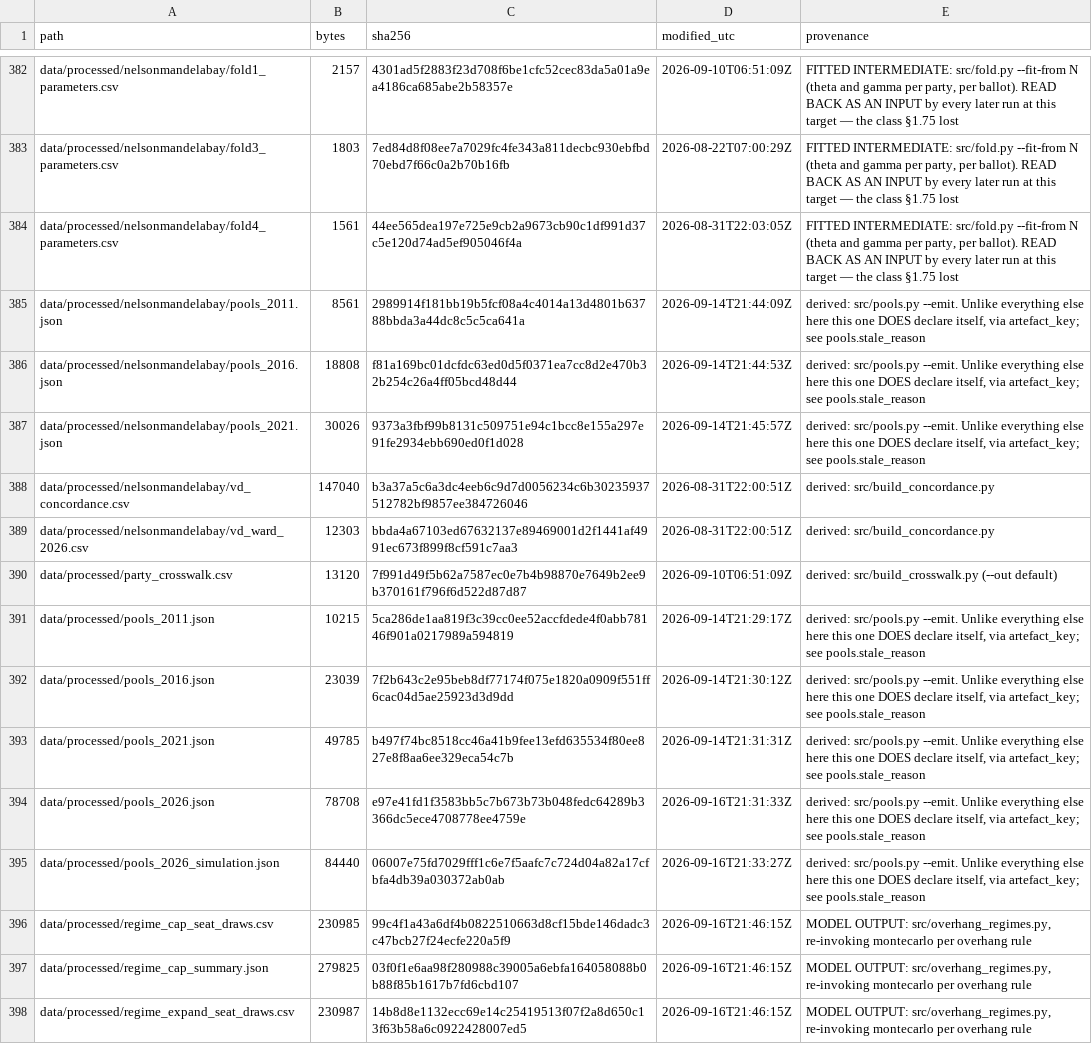
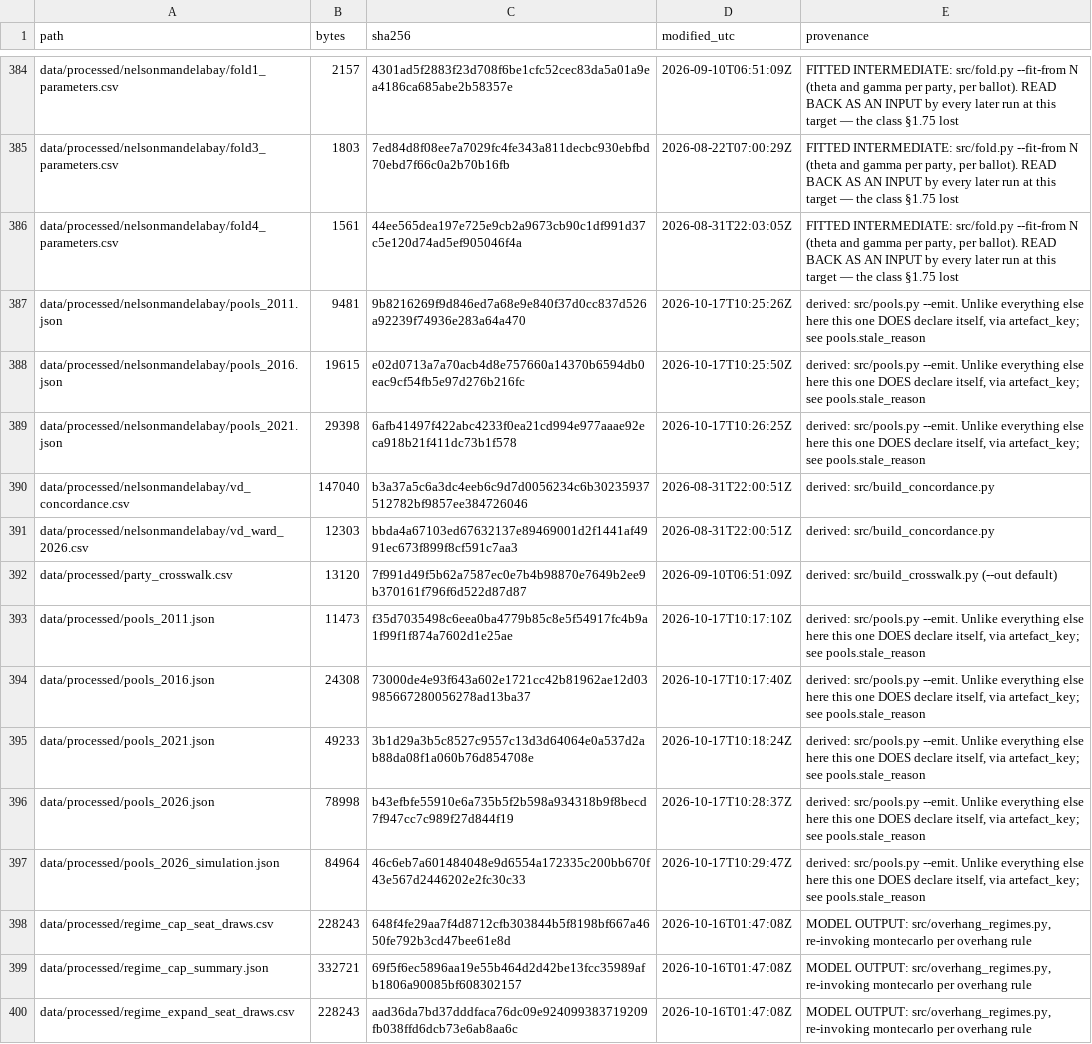
Before and after one commit to Psi-am-i/jhb-election-model, a CSV file: data/archive_manifest.csv, drawn as a sheet; only a part is shown, gaps mark what is left out; addresses are those after the commit; the diff covers the shown part only; the diff names each change by its address in the sheet, - before the commit and + after, or states it on an @@ line.

```diff
--- a/data/archive_manifest.csv
+++ b/data/archive_manifest.csv
-B387 (bytes): 8561
+B387 (bytes): 9481
-C387 (sha256): 2989914f181bb19b5fcf08a4c4014a13d4801b63788bbda3a44dc8c5c5ca641a
+C387 (sha256): 9b8216269f9d846ed7a68e9e840f37d0cc837d526a92239f74936e283a64a470
-D387 (modified_utc): 2026-09-14T21:44:09Z
+D387 (modified_utc): 2026-10-17T10:25:26Z
-B388 (bytes): 18808
+B388 (bytes): 19615
-C388 (sha256): f81a169bc01dcfdc63ed0d5f0371ea7cc8d2e470b32b254c26a4ff05bcd48d44
+C388 (sha256): e02d0713a7a70acb4d8e757660a14370b6594db0eac9cf54fb5e97d276b216fc
-D388 (modified_utc): 2026-09-14T21:44:53Z
+D388 (modified_utc): 2026-10-17T10:25:50Z
-B389 (bytes): 30026
+B389 (bytes): 29398
-C389 (sha256): 9373a3fbf99b8131c509751e94c1bcc8e155a297e91fe2934ebb690ed0f1d028
+C389 (sha256): 6afb41497f422abc4233f0ea21cd994e977aaae92eca918b21f411dc73b1f578
-D389 (modified_utc): 2026-09-14T21:45:57Z
+D389 (modified_utc): 2026-10-17T10:26:25Z
-B393 (bytes): 10215
+B393 (bytes): 11473
-C393 (sha256): 5ca286de1aa819f3c39cc0ee52accfdede4f0abb78146f901a0217989a594819
+C393 (sha256): f35d7035498c6eea0ba4779b85c8e5f54917fc4b9a1f99f1f874a7602d1e25ae
-D393 (modified_utc): 2026-09-14T21:29:17Z
+D393 (modified_utc): 2026-10-17T10:17:10Z
-B394 (bytes): 23039
+B394 (bytes): 24308
-C394 (sha256): 7f2b643c2e95beb8df77174f075e1820a0909f551ff6cac04d5ae25923d3d9dd
+C394 (sha256): 73000de4e93f643a602e1721cc42b81962ae12d03985667280056278ad13ba37
-D394 (modified_utc): 2026-09-14T21:30:12Z
+D394 (modified_utc): 2026-10-17T10:17:40Z
-B395 (bytes): 49785
+B395 (bytes): 49233
-C395 (sha256): b497f74bc8518cc46a41b9fee13efd635534f80ee827e8f8aa6ee329eca54c7b
+C395 (sha256): 3b1d29a3b5c8527c9557c13d3d64064e0a537d2ab88da08f1a060b76d854708e
-D395 (modified_utc): 2026-09-14T21:31:31Z
+D395 (modified_utc): 2026-10-17T10:18:24Z
-B396 (bytes): 78708
+B396 (bytes): 78998
-C396 (sha256): e97e41fd1f3583bb5c7b673b73b048fedc64289b3366dc5ece4708778ee4759e
+C396 (sha256): b43efbfe55910e6a735b5f2b598a934318b9f8becd7f947cc7c989f27d844f19
-D396 (modified_utc): 2026-09-16T21:31:33Z
+D396 (modified_utc): 2026-10-17T10:28:37Z
-B397 (bytes): 84440
+B397 (bytes): 84964
-C397 (sha256): 06007e75fd7029fff1c6e7f5aafc7c724d04a82a17cfbfa4db39a030372ab0ab
+C397 (sha256): 46c6eb7a601484048e9d6554a172335c200bb670f43e567d2446202e2fc30c33
-D397 (modified_utc): 2026-09-16T21:33:27Z
+D397 (modified_utc): 2026-10-17T10:29:47Z
-B398 (bytes): 230985
+B398 (bytes): 228243
-C398 (sha256): 99c4f1a43a6df4b0822510663d8cf15bde146dadc3c47bcb27f24ecfe220a5f9
+C398 (sha256): 648f4fe29aa7f4d8712cfb303844b5f8198bf667a4650fe792b3cd47bee61e8d
-D398:D400 (modified_utc): 2026-09-16T21:46:15Z
+D398:D400 (modified_utc): 2026-10-16T01:47:08Z
-B399 (bytes): 279825
+B399 (bytes): 332721
-C399 (sha256): 03f0f1e6aa98f280988c39005a6ebfa164058088b0b88f85b1617b7fd6cbd107
+C399 (sha256): 69f5f6ec5896aa19e55b464d2d42be13fcc35989afb1806a90085bf608302157
-B400 (bytes): 230987
+B400 (bytes): 228243
-C400 (sha256): 14b8d8e1132ecc69e14c25419513f07f2a8d650c13f63b58a6c0922428007ed5
+C400 (sha256): aad36da7bd37dddfaca76dc09e924099383719209fb038ffd6dcb73e6ab8aa6c
```
Also changed, not shown: 7 added rows, 2 removed rows and 106 edited cells elsewhere in this file.
